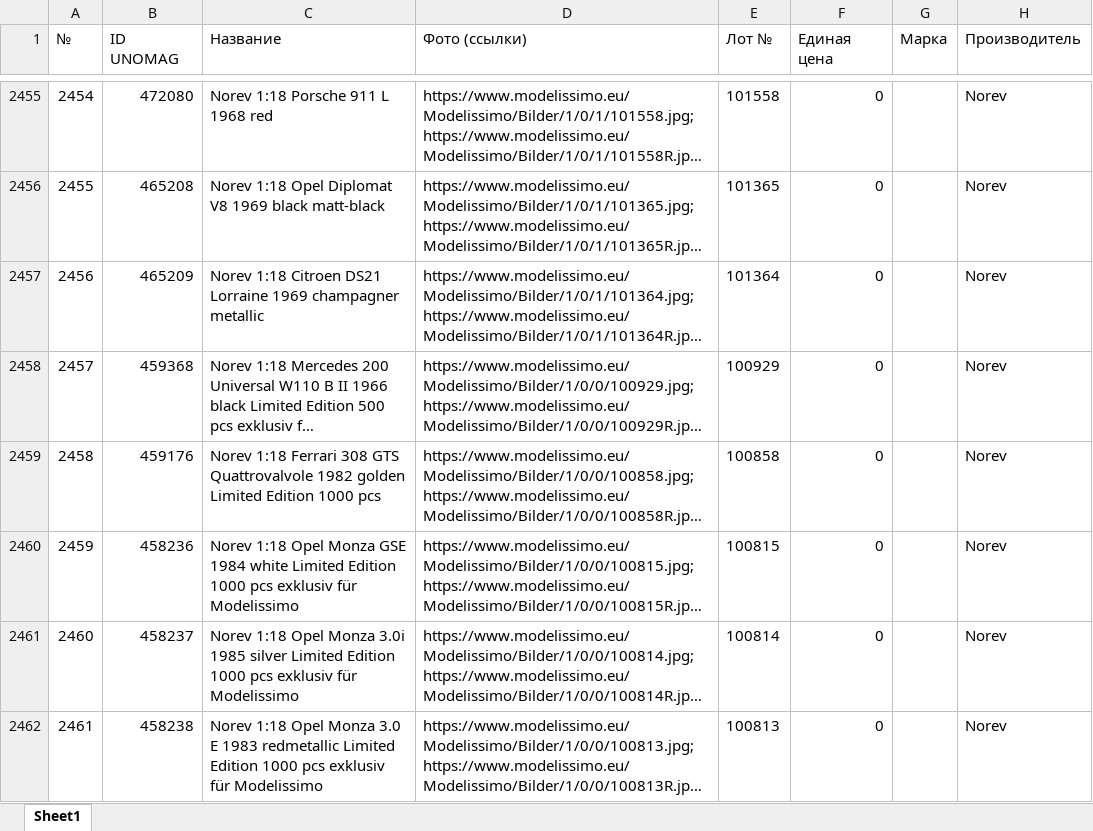
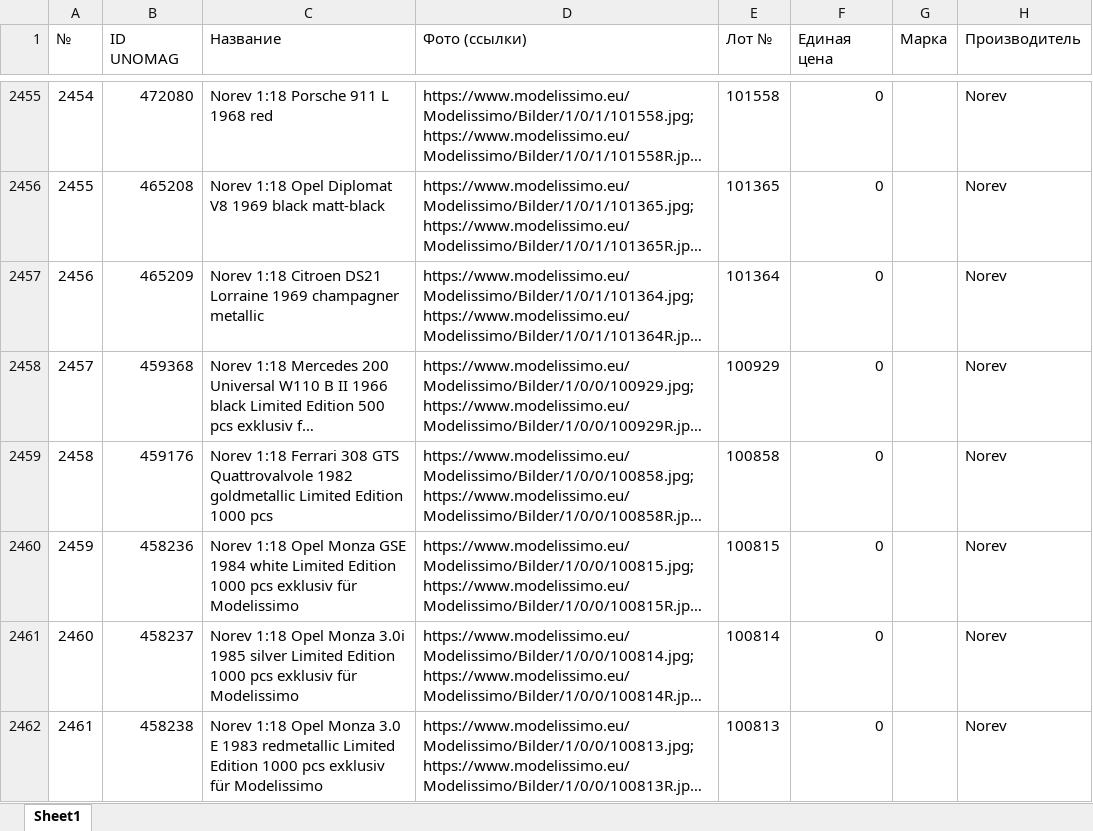
Before and after one commit to MBDeath-meow/RTMX_IMAGES, an Excel workbook: matched_mdm.xlsx, sheet Sheet1, drawn as a sheet; only a part is shown, gaps mark what is left out; long unchanged cells end in …; values as stored, in another font and other column widths than the file's, no borders; the diff covers the shown part only; the diff names each change by its address in the sheet, - before the commit and + after, or states it on an @@ line.

```diff
--- a/matched_mdm.xlsx (sheet Sheet1)
+++ b/matched_mdm.xlsx (sheet Sheet1)
@@ column A (№) renumbered from row 17 down @@
-C2459 (Название): …Quattrovalvole 1982 golden Limited Edition…
+C2459 (Название): …Quattrovalvole 1982 goldmetallic Limited Edition…
```
Also changed, not shown: 9 added rows and 4 removed rows elsewhere in this sheet.
